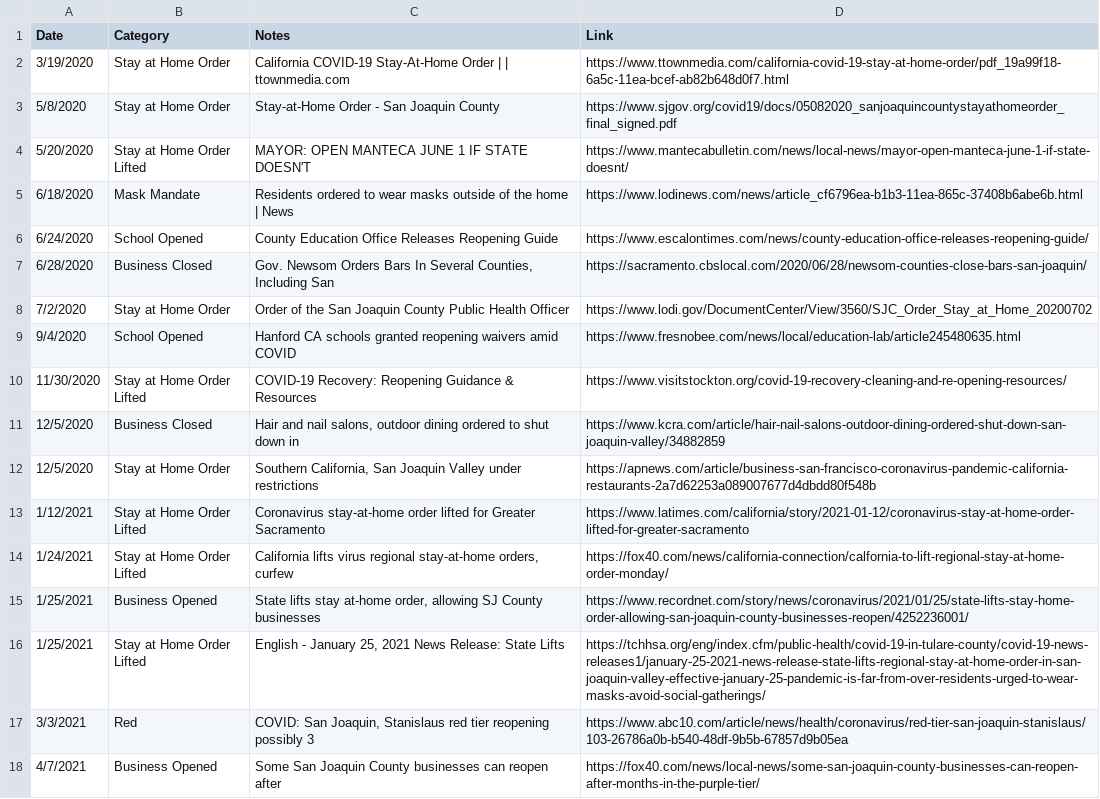
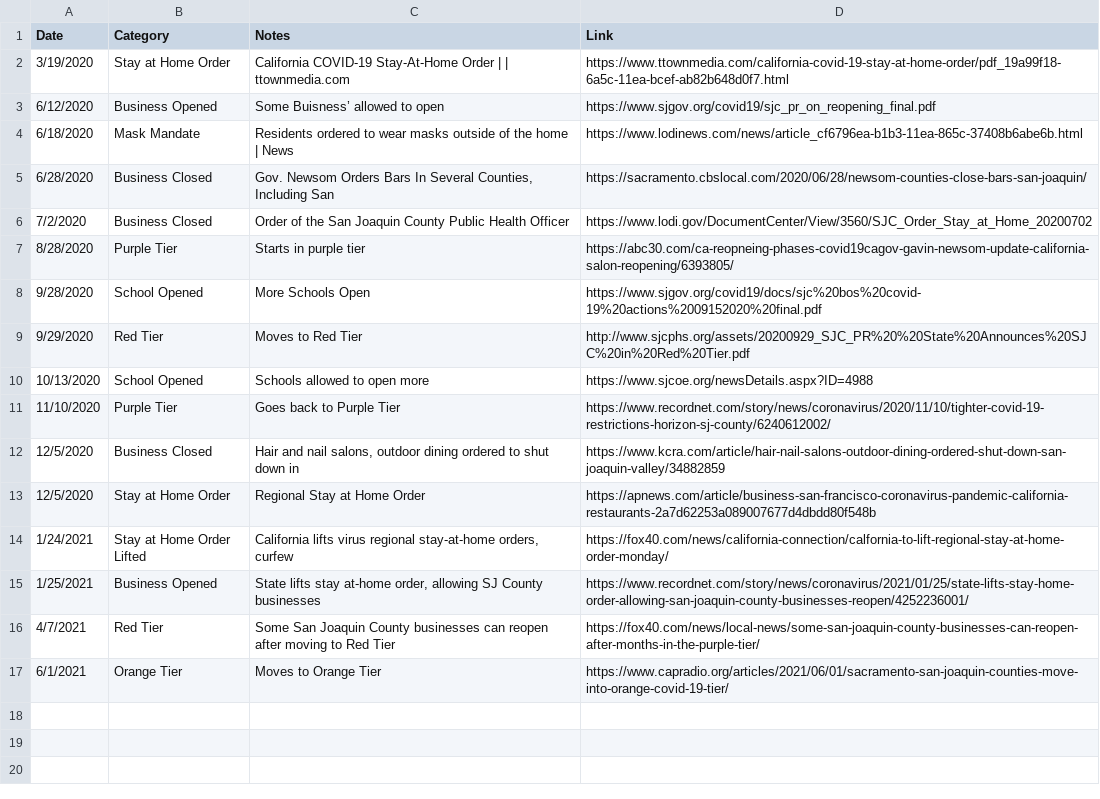
Before and after one commit to holiday-pettijohn/COVID-Tracking-Biola-Summer, a CSV file: Data/State Closure Data/County Closure Data/San Joaquin County, CA.csv, drawn as a sheet.

```diff
--- a/Data/State Closure Data/County Closure Data/San Joaquin County, CA.csv
+++ b/Data/State Closure Data/County Closure Data/San Joaquin County, CA.csv
@@ -2,17 +2,16 @@ Date,Category,Notes,Link
 3/19/2020,Stay at Home Order,California COVID-19 Stay-At-Home Order | | ttownmedia.com,https://www.ttownmedia.com/california-covid-19-stay-at-home-order/pdf_19a99f18-6a5c-11ea-bcef-ab82b648d0f7.html
-5/8/2020,Stay at Home Order,Stay-at-Home Order - San Joaquin County,https://www.sjgov.org/covid19/docs/05082020_sanjoaquincountystayathomeorder_final_signed.pdf
-5/20/2020,Stay at Home Order Lifted,MAYOR: OPEN MANTECA JUNE 1 IF STATE DOESN'T,https://www.mantecabulletin.com/news/local-news/mayor-open-manteca-june-1-if-state-doesnt/
+6/12/2020,Business Opened,Some Buisness’ allowed to open,https://www.sjgov.org/covid19/sjc_pr_on_reopening_final.pdf
 6/18/2020,Mask Mandate,Residents ordered to wear masks outside of the home | News,https://www.lodinews.com/news/article_cf6796ea-b1b3-11ea-865c-37408b6abe6b.html
-6/24/2020,School Opened,County Education Office Releases Reopening Guide,https://www.escalontimes.com/news/county-education-office-releases-reopening-guide/
 6/28/2020,Business Closed,"Gov. Newsom Orders Bars In Several Counties, Including San",https://sacramento.cbslocal.com/2020/06/28/newsom-counties-close-bars-san-joaquin/
-7/2/2020,Stay at Home Order,Order of the San Joaquin County Public Health Officer,https://www.lodi.gov/DocumentCenter/View/3560/SJC_Order_Stay_at_Home_20200702
-9/4/2020,School Opened,Hanford CA schools granted reopening waivers amid COVID,https://www.fresnobee.com/news/local/education-lab/article245480635.html
-11/30/2020,Stay at Home Order Lifted,COVID-19 Recovery: Reopening Guidance & Resources,https://www.visitstockton.org/covid-19-recovery-cleaning-and-re-opening-resources/
+7/2/2020,Business Closed,Order of the San Joaquin County Public Health Officer,https://www.lodi.gov/DocumentCenter/View/3560/SJC_Order_Stay_at_Home_20200702
+8/28/2020,Purple Tier,Starts in purple tier,https://abc30.com/ca-reopneing-phases-covid19cagov-gavin-newsom-update-california-salon-reopening/6393805/
+9/28/2020,School Opened,More Schools Open,https://www.sjgov.org/covid19/docs/sjc%20bos%20covid-19%20actions%2009152020%20final.pdf
+9/29/2020,Red Tier,Moves to Red Tier,http://www.sjcphs.org/assets/20200929_SJC_PR%20%20State%20Announces%20SJC%20in%20Red%20Tier.pdf
+10/13/2020,School Opened,Schools allowed to open more,https://www.sjcoe.org/newsDetails.aspx?ID=4988
+11/10/2020,Purple Tier,Goes back to Purple Tier,https://www.recordnet.com/story/news/coronavirus/2020/11/10/tighter-covid-19-restrictions-horizon-sj-county/6240612002/
 12/5/2020,Business Closed,"Hair and nail salons, outdoor dining ordered to shut down in",https://www.kcra.com/article/hair-nail-salons-outdoor-dining-ordered-shut-down-san-joaquin-valley/34882859
-12/5/2020,Stay at Home Order,"Southern California, San Joaquin Valley under restrictions",https://apnews.com/article/business-san-francisco-coronavirus-pandemic-california-restaurants-2a7d62253a089007677d4dbdd80f548b
-1/12/2021,Stay at Home Order Lifted,Coronavirus stay-at-home order lifted for Greater Sacramento,https://www.latimes.com/california/story/2021-01-12/coronavirus-stay-at-home-order-lifted-for-greater-sacramento
+12/5/2020,Stay at Home Order,Regional Stay at Home Order,https://apnews.com/article/business-san-francisco-coronavirus-pandemic-california-restaurants-2a7d62253a089007677d4dbdd80f548b
 1/24/2021,Stay at Home Order Lifted,"California lifts virus regional stay-at-home orders, curfew",https://fox40.com/news/california-connection/calfornia-to-lift-regional-stay-at-home-order-monday/
 1/25/2021,Business Opened,"State lifts stay at-home order, allowing SJ County businesses",https://www.recordnet.com/story/news/coronavirus/2021/01/25/state-lifts-stay-home-order-allowing-san-joaquin-county-businesses-reopen/4252236001/
-1/25/2021,Stay at Home Order Lifted,"English - January 25, 2021 News Release: State Lifts",https://tchhsa.org/eng/index.cfm/public-health/covid-19-in-tulare-county/covid-19-news-releases1/january-25-2021-news-release-state-lifts-regional-stay-at-home-order-in-san-joaquin-valley-effective-january-25-pandemic-is-far-from-over-residents-urged-to-wear-masks-avoid-social-gatherings/
-3/3/2021,Red,"COVID: San Joaquin, Stanislaus red tier reopening possibly 3",https://www.abc10.com/article/news/health/coronavirus/red-tier-san-joaquin-stanislaus/103-26786a0b-b540-48df-9b5b-67857d9b05ea
-4/7/2021,Business Opened,Some San Joaquin County businesses can reopen after,https://fox40.com/news/local-news/some-san-joaquin-county-businesses-can-reopen-after-months-in-the-purple-tier/
+4/7/2021,Red Tier,Some San Joaquin County businesses can reopen after moving to Red Tier,https://fox40.com/news/local-news/some-san-joaquin-county-businesses-can-reopen-after-months-in-the-purple-tier/
+6/1/2021,Orange Tier,Moves to Orange Tier,https://www.capradio.org/articles/2021/06/01/sacramento-san-joaquin-counties-move-into-orange-covid-19-tier/
```
Also changed, not shown: 2 other files.
